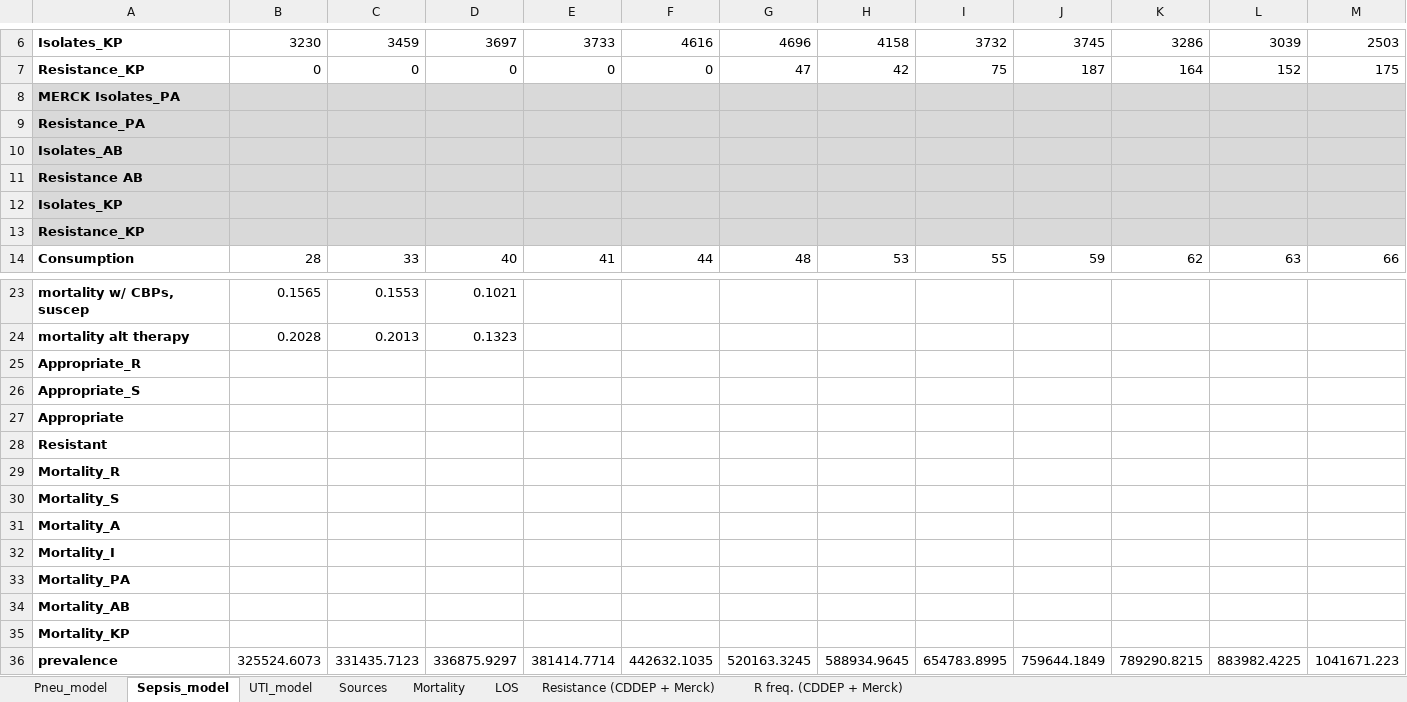
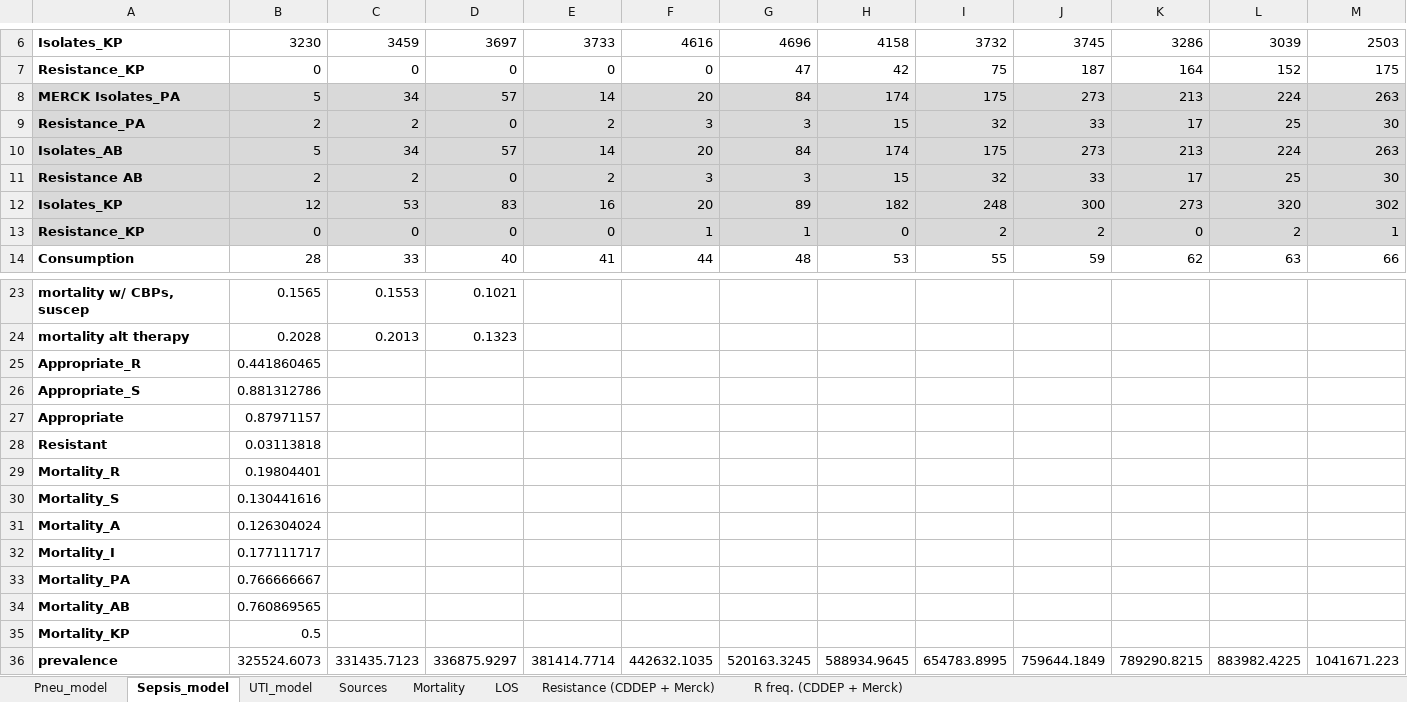
Before and after one commit to amber-t/Carbapenem-Resistance, an Excel workbook: Model 1_29/AMR_Datasheet.xlsx, sheet Sepsis_model, drawn as a sheet; only a part is shown, gaps mark what is left out; values as stored, in another font and other column widths than the file's, no borders; removed rows and columns are numbered as before the commit, all else as after; rows hold the shown columns only; the diff names each change by its address in the sheet, - before the commit and + after, or states it on an @@ line.

```diff
--- a/Model 1_29/AMR_Datasheet.xlsx (sheet Sepsis_model)
+++ b/Model 1_29/AMR_Datasheet.xlsx (sheet Sepsis_model)
-row 8: MERCK Isolates_PA
-row 9: Resistance_PA
-row 10: Isolates_AB
-row 11: Resistance AB
-row 12: Isolates_KP
-row 13: Resistance_KP
+row 8: MERCK Isolates_PA | 5 | 34 | 57 | 14 | 20 | 84 | 174 | 175 | 273 | 213 | 224 | 263
+row 9: Resistance_PA | 2 | 2 | 0 | 2 | 3 | 3 | 15 | 32 | 33 | 17 | 25 | 30
+row 10: Isolates_AB | 5 | 34 | 57 | 14 | 20 | 84 | 174 | 175 | 273 | 213 | 224 | 263
+row 11: Resistance AB | 2 | 2 | 0 | 2 | 3 | 3 | 15 | 32 | 33 | 17 | 25 | 30
+row 12: Isolates_KP | 12 | 53 | 83 | 16 | 20 | 89 | 182 | 248 | 300 | 273 | 320 | 302
+row 13: Resistance_KP | 0 | 0 | 0 | 0 | 1 | 1 | 0 | 2 | 2 | 0 | 2 | 1
-B25: (empty)
+B25: 0.441860465
-B26: (empty)
+B26: 0.881312786
-B27: (empty)
+B27: 0.87971157
-B28: (empty)
+B28: 0.03113818
-B29: (empty)
+B29: 0.19804401
-B30: (empty)
+B30: 0.130441616
-B31: (empty)
+B31: 0.126304024
-B32: (empty)
+B32: 0.177111717
-B33: (empty)
+B33: 0.766666667
-B34: (empty)
+B34: 0.760869565
-B35: (empty)
+B35: 0.5
```
Also changed, not shown: sheet UTI_model, Model 1_29/pneumonia output.xlsx, Model 1_29/sepsis output.xlsx, 4 other files.
